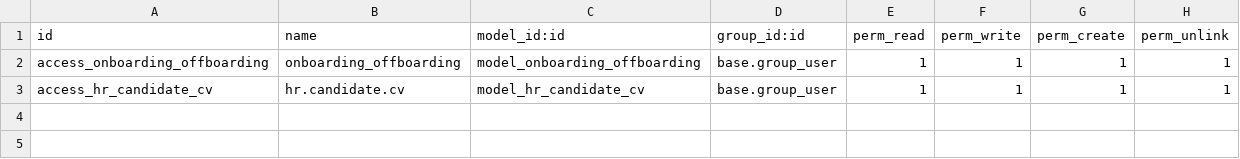
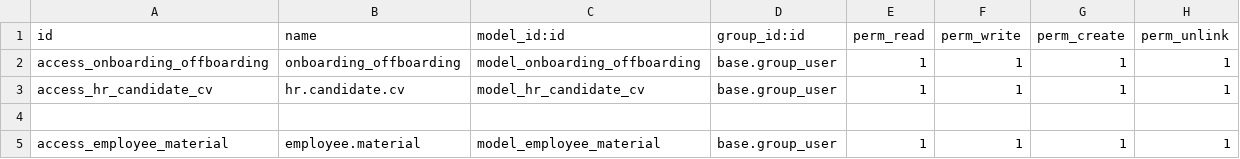
Before and after one commit to yasminehsayri/SraIntgration.StartOffOdoo17, a CSV file: security/ir.model.access.csv, drawn as a sheet.

```diff
--- a/security/ir.model.access.csv
+++ b/security/ir.model.access.csv
@@ -3 +3,3 @@ access_onboarding_offboarding,onboarding_offboarding,model_onboarding_offboardin
 access_hr_candidate_cv,hr.candidate.cv,model_hr_candidate_cv,base.group_user,1,1,1,1
+
+access_employee_material,employee.material,model_employee_material,base.group_user,1,1,1,1
```
Also changed, not shown: 2 other files.
